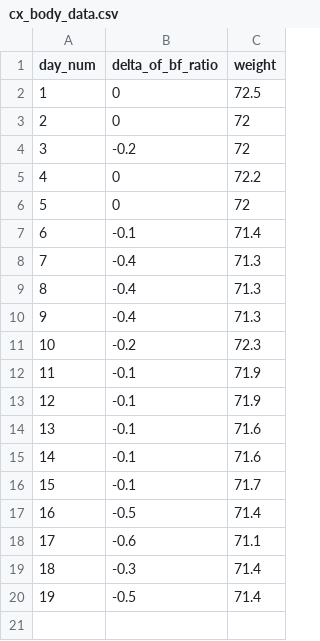
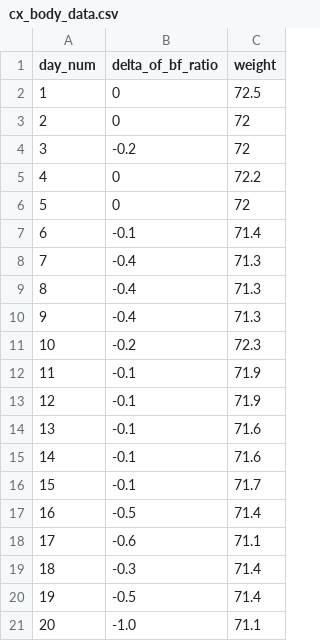
Before and after one commit to caoxuCarlos/caoxuCarlos.github.io, a CSV file: body_tracker/programs/cx_body_data.csv, drawn as a sheet.

Commit message:
Update body data.

```diff
--- a/body_tracker/programs/cx_body_data.csv
+++ b/body_tracker/programs/cx_body_data.csv
@@ -20 +20,2 @@ day_num,delta_of_bf_ratio,weight
 19,-0.5,71.4
+20,-1.0,71.1
```
Also changed, not shown: 4 other files.
